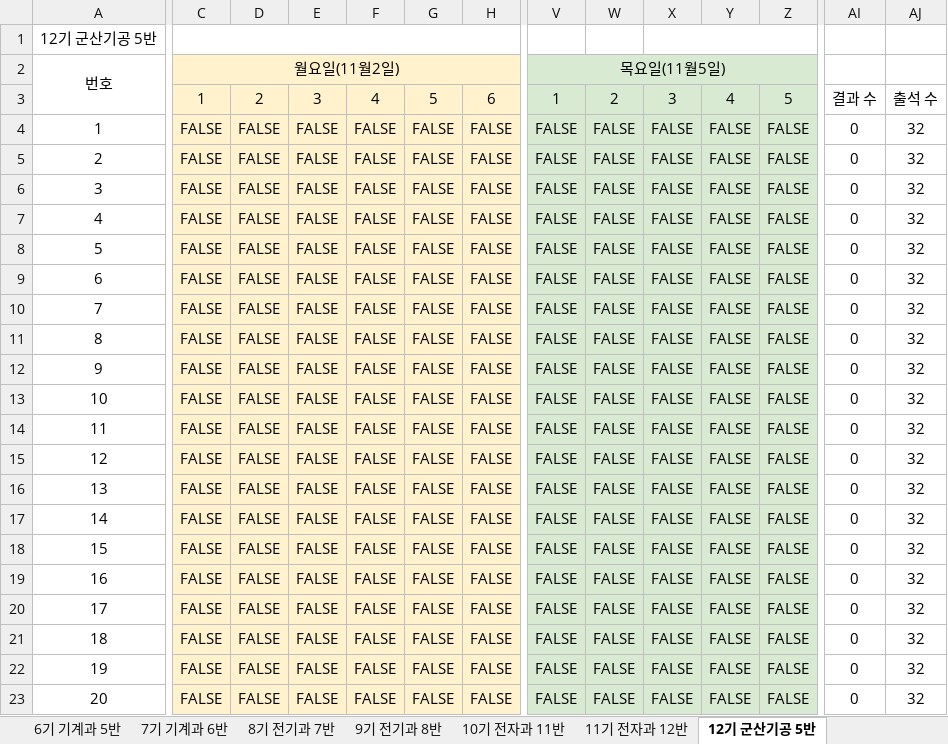
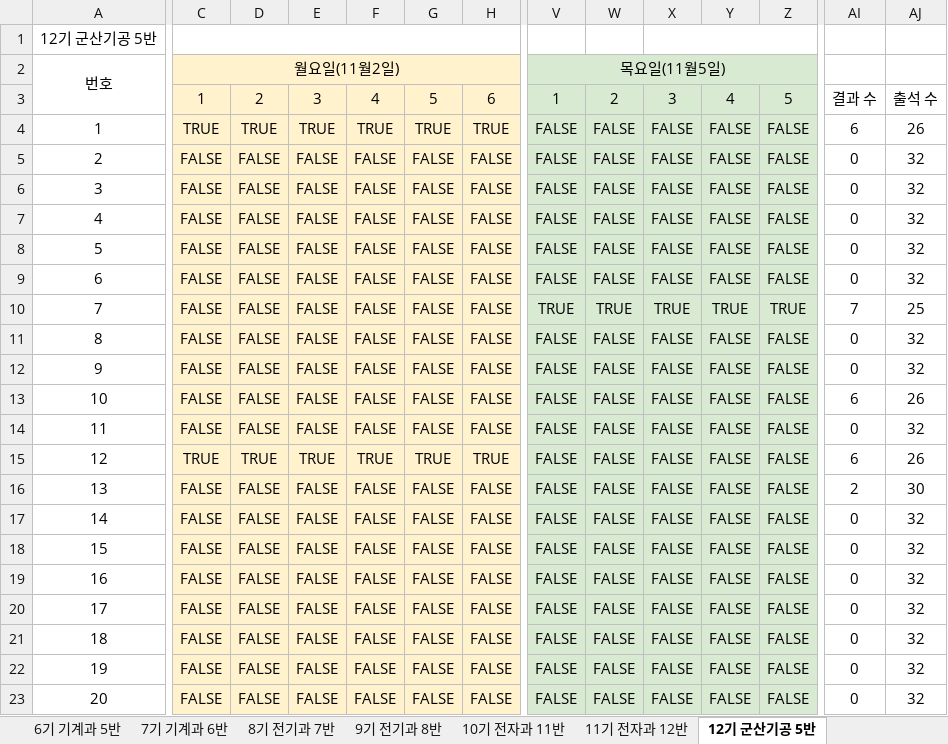
Before and after one commit to vega71/seating-chart, an Excel workbook: public/공동실습소 출석부.xlsx, sheet 12기 군산기공 5반, drawn as a sheet; only a part is shown, gaps mark what is left out; values as stored, in another font and other column widths than the file's, no borders; charts and pictures not drawn; the diff covers the shown part only; the diff names each change by its address in the sheet, - before the commit and + after, or states it on an @@ line.

```diff
--- a/public/공동실습소 출석부.xlsx (sheet 12기 군산기공 5반)
+++ b/public/공동실습소 출석부.xlsx (sheet 12기 군산기공 5반)
-C4: FALSE
+C4: TRUE
-D4: FALSE
+D4: TRUE
-E4: FALSE
+E4: TRUE
-F4: FALSE
+F4: TRUE
-G4: FALSE
+G4: TRUE
-H4: FALSE
+H4: TRUE
-AI4: 0
+AI4: 6
-AJ4: 32
+AJ4: 26
-V10: FALSE
+V10: TRUE
-W10: FALSE
+W10: TRUE
-X10: FALSE
+X10: TRUE
-Y10: FALSE
+Y10: TRUE
-Z10: FALSE
+Z10: TRUE
-AI10: 0
+AI10: 7
-AJ10: 32
+AJ10: 25
-AI13: 0
+AI13: 6
-AJ13: 32
+AJ13: 26
-C15: FALSE
+C15: TRUE
-D15: FALSE
+D15: TRUE
-E15: FALSE
+E15: TRUE
-F15: FALSE
+F15: TRUE
-G15: FALSE
+G15: TRUE
-H15: FALSE
+H15: TRUE
-AI15: 0
+AI15: 6
-AJ15: 32
+AJ15: 26
-AI16: 0
+AI16: 2
-AJ16: 32
+AJ16: 30
```
Also changed, not shown: 1 added row, 1 removed row and 10 edited cells elsewhere in this sheet, sheet 11기 전자과 12반, other sheet tabs, charts or pictures.
